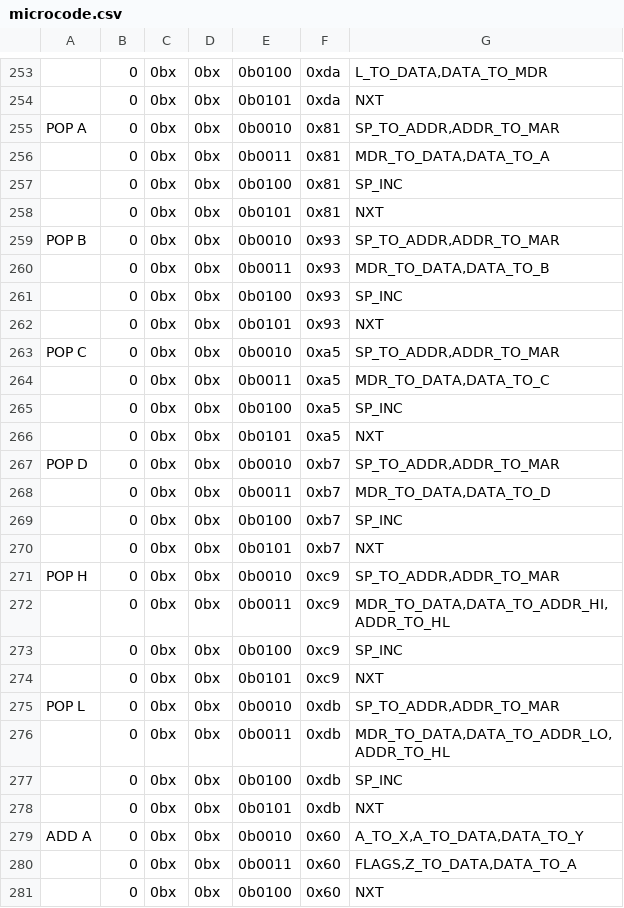
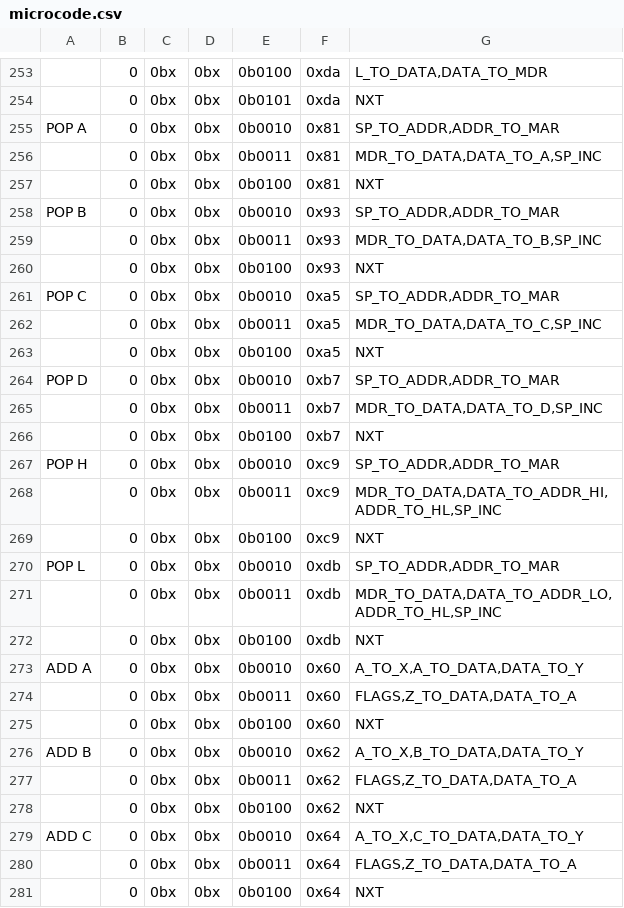
Before and after one commit to wrzlbrmft/cpu, a CSV file: rom/microcode/microcode.csv, drawn as a sheet; only a part is shown, gaps mark what is left out; the shorter side is filled out with more unchanged rows; removed rows and columns are numbered as before the commit, all else as after; the diff names each change by its address in the sheet, - before the commit and + after, or states it on an @@ line.

Commit message:
better pop

```diff
--- a/rom/microcode/microcode.csv
+++ b/rom/microcode/microcode.csv
-G256: MDR_TO_DATA,DATA_TO_A
+G256: MDR_TO_DATA,DATA_TO_A,SP_INC
-row 257:  | 0 | 0bx | 0bx | 0b0100 | 0x81 | SP_INC
-E257: 0b0101
+E257: 0b0100
-G259: MDR_TO_DATA,DATA_TO_B
+G259: MDR_TO_DATA,DATA_TO_B,SP_INC
-row 261:  | 0 | 0bx | 0bx | 0b0100 | 0x93 | SP_INC
-E260: 0b0101
+E260: 0b0100
-G262: MDR_TO_DATA,DATA_TO_C
+G262: MDR_TO_DATA,DATA_TO_C,SP_INC
-row 265:  | 0 | 0bx | 0bx | 0b0100 | 0xa5 | SP_INC
-E263: 0b0101
+E263: 0b0100
-G265: MDR_TO_DATA,DATA_TO_D
+G265: MDR_TO_DATA,DATA_TO_D,SP_INC
-row 269:  | 0 | 0bx | 0bx | 0b0100 | 0xb7 | SP_INC
-E266: 0b0101
+E266: 0b0100
-G268: MDR_TO_DATA,DATA_TO_ADDR_HI,ADDR_TO_HL
+G268: MDR_TO_DATA,DATA_TO_ADDR_HI,ADDR_TO_HL,SP_INC
-row 273:  | 0 | 0bx | 0bx | 0b0100 | 0xc9 | SP_INC
-E269: 0b0101
+E269: 0b0100
-G271: MDR_TO_DATA,DATA_TO_ADDR_LO,ADDR_TO_HL
+G271: MDR_TO_DATA,DATA_TO_ADDR_LO,ADDR_TO_HL,SP_INC
-row 277:  | 0 | 0bx | 0bx | 0b0100 | 0xdb | SP_INC
-E272: 0b0101
+E272: 0b0100
```
